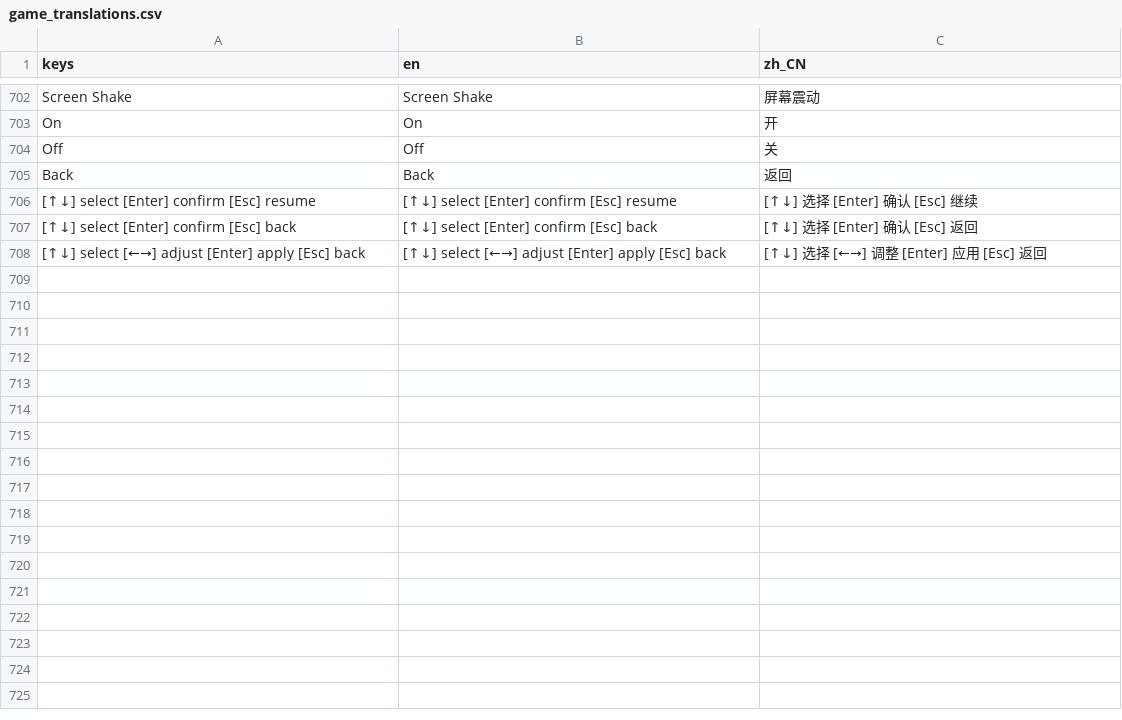
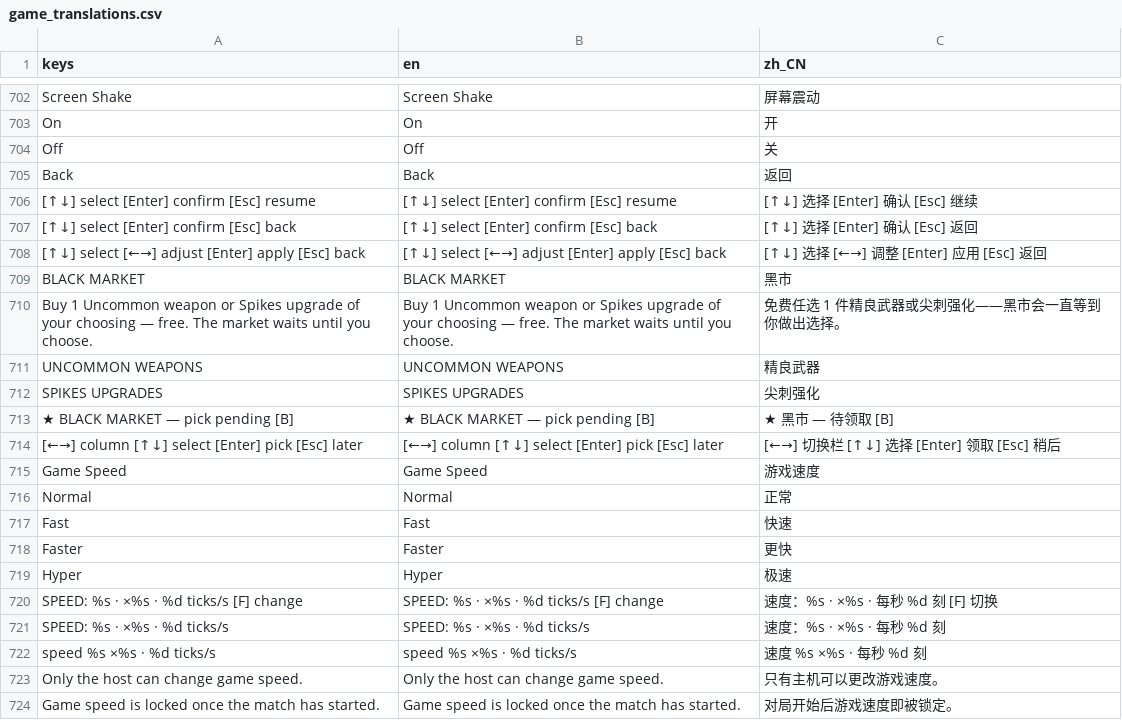
Before and after one commit to wenbinio/standingtankdefense, a CSV file: godot/locale/game_translations.csv, drawn as a sheet; only a part is shown, gaps mark what is left out; the diff names each change by its address in the sheet, - before the commit and + after, or states it on an @@ line.

```diff
--- a/godot/locale/game_translations.csv
+++ b/godot/locale/game_translations.csv
+row 709: BLACK MARKET | BLACK MARKET | 黑市
+row 710: Buy 1 Uncommon weapon or Spikes upgrade of your choosing — free. The market waits until you choose. | Buy 1 Uncommon weapon or Spikes upgrade of your choosing — free. The market waits until you choose. | 免费任选 1 件精良武器或尖刺强化——黑市会一直等到你做出选择。
+row 711: UNCOMMON WEAPONS | UNCOMMON WEAPONS | 精良武器
+row 712: SPIKES UPGRADES | SPIKES UPGRADES | 尖刺强化
+row 713: ★ BLACK MARKET — pick pending [B] | ★ BLACK MARKET — pick pending [B] | ★ 黑市 — 待领取 [B]
+row 714: [←→] column [↑↓] select [Enter] pick [Esc] later | [←→] column [↑↓] select [Enter] pick [Esc] later | [←→] 切换栏 [↑↓] 选择 [Enter] 领取 [Esc] 稍后
+row 715: Game Speed | Game Speed | 游戏速度
+row 716: Normal | Normal | 正常
+row 717: Fast | Fast | 快速
+row 718: Faster | Faster | 更快
+row 719: Hyper | Hyper | 极速
+row 720: SPEED: %s · ×%s · %d ticks/s [F] change | SPEED: %s · ×%s · %d ticks/s [F] change | 速度：%s · ×%s · 每秒 %d 刻 [F] 切换
+row 721: SPEED: %s · ×%s · %d ticks/s | SPEED: %s · ×%s · %d ticks/s | 速度：%s · ×%s · 每秒 %d 刻
+row 722: speed %s ×%s · %d ticks/s | speed %s ×%s · %d ticks/s | 速度 %s ×%s · 每秒 %d 刻
+row 723: Only the host can change game speed. | Only the host can change game speed. | 只有主机可以更改游戏速度。
+row 724: Game speed is locked once the match has started. | Game speed is locked once the match has started. | 对局开始后游戏速度即被锁定。
```
Also changed, not shown: 11 other files.
